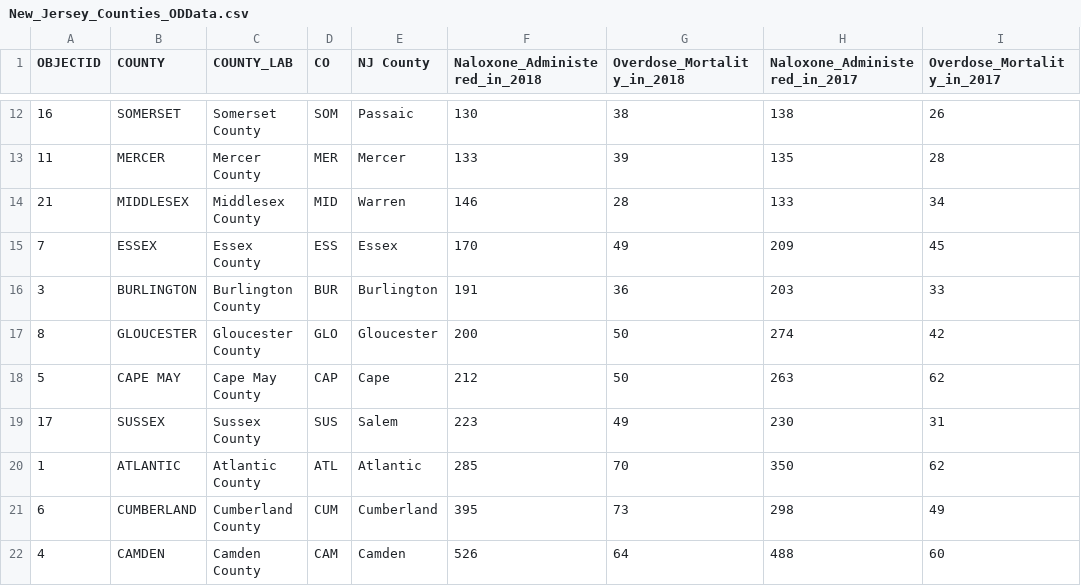
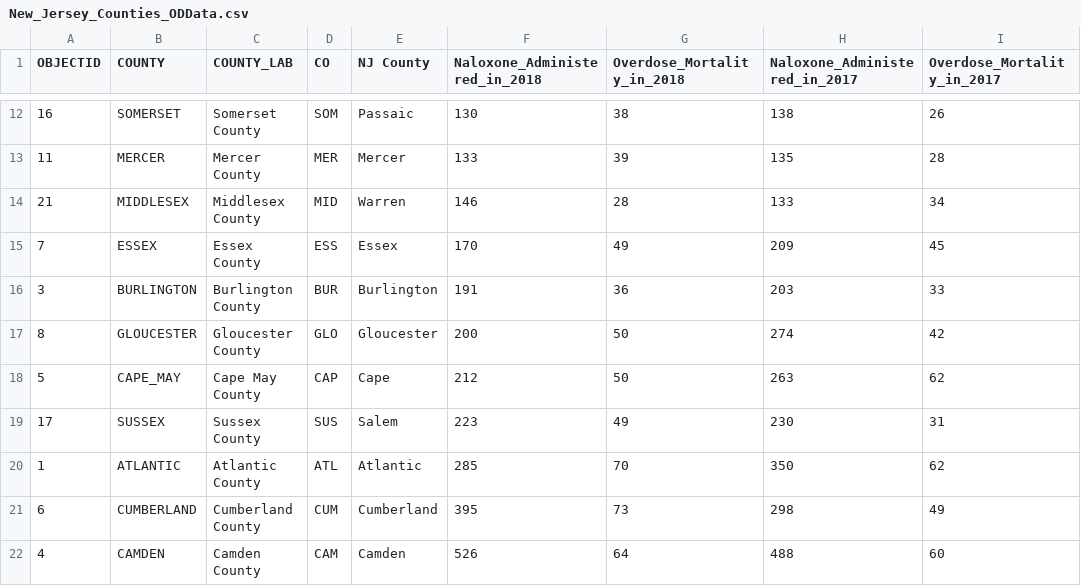
Before and after one commit to wgannon/New-Jersey-Opioid-Map, a CSV file: data/New_Jersey_Counties_ODData.csv, drawn as a sheet; only a part is shown, gaps mark what is left out; the diff names each change by its address in the sheet, - before the commit and + after, or states it on an @@ line.

Commit message:
Highlight/Chart Title css
Corrected the highliting more, Changed Cape May in topojson to Cape_May since it wasn't highlighting and others said this was and issue in the slack channel. Also tried to make the chart title responsive so it fits on most screen sizes.

```diff
--- a/data/New_Jersey_Counties_ODData.csv
+++ b/data/New_Jersey_Counties_ODData.csv
-B18 (COUNTY): CAPE MAY
+B18 (COUNTY): CAPE_MAY
```
Also changed, not shown: 3 other files.
